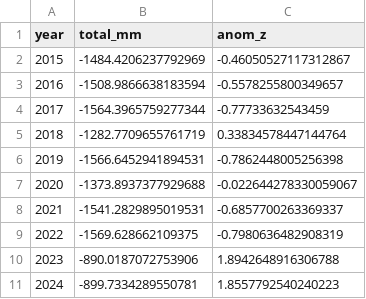
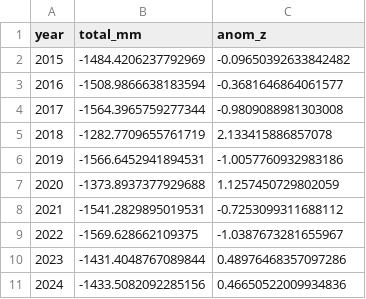
Before and after one commit to sophia14324/East-African-Monsoon-ML-project, a CSV file: data/processed/season_totals.csv, drawn as a sheet.

```diff
--- a/data/processed/season_totals.csv
+++ b/data/processed/season_totals.csv
@@ -1,11 +1,11 @@
 year,total_mm,anom_z
-2015,-1484.4206237792969,-0.46050527117312867
-2016,-1508.9866638183594,-0.5578255800349657
-2017,-1564.3965759277344,-0.77733632543459
-2018,-1282.7709655761719,0.33834578447144764
-2019,-1566.6452941894531,-0.7862448005256398
-2020,-1373.8937377929688,-0.022644278330059067
-2021,-1541.2829895019531,-0.6857700263369337
-2022,-1569.628662109375,-0.7980636482908319
-2023,-890.0187072753906,1.8942648916306788
-2024,-899.7334289550781,1.8557792540240223
+2015,-1484.4206237792969,-0.09650392633842482
+2016,-1508.9866638183594,-0.3681646864061577
+2017,-1564.3965759277344,-0.9809088981303008
+2018,-1282.7709655761719,2.133415886857078
+2019,-1566.6452941894531,-1.0057760932983186
+2020,-1373.8937377929688,1.1257450729802059
+2021,-1541.2829895019531,-0.7253099311688112
+2022,-1569.628662109375,-1.0387673281655967
+2023,-1431.4048767089844,0.48976468357097286
+2024,-1433.5082092285156,0.46650522009934836
```
Also changed, not shown: data/raw/chirps_mam.csv, 5 other files.
